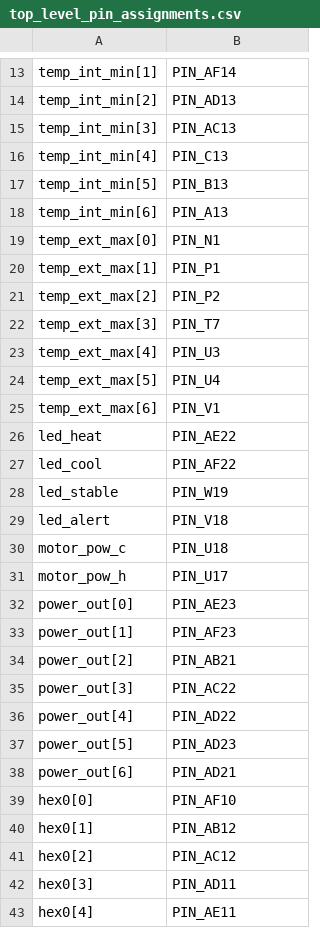
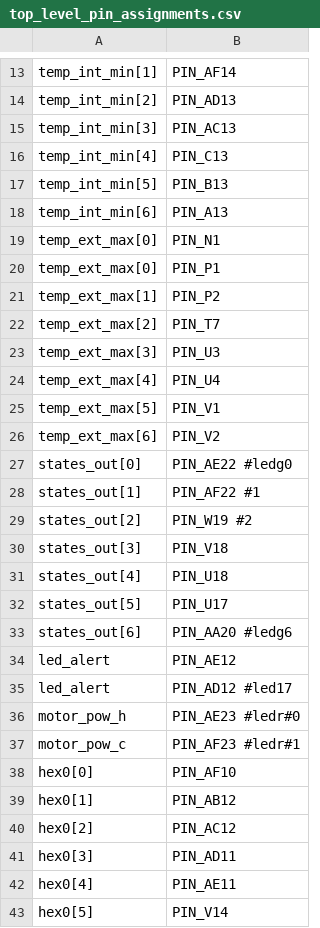
Before and after one commit to joaoporcino/controle_temperatura_vhdl, a CSV file: top_level_pin_assignments.csv, drawn as a sheet; only a part is shown, gaps mark what is left out; the shorter side is filled out with more unchanged rows; the diff covers the shown part only.

Commit message:
Atualização Pin Assignment

```diff
--- a/top_level_pin_assignments.csv
+++ b/top_level_pin_assignments.csv
@@ -19,21 +19,20 @@ temp_int_min[6],PIN_A13
 temp_ext_max[0],PIN_N1
-temp_ext_max[1],PIN_P1
-temp_ext_max[2],PIN_P2
-temp_ext_max[3],PIN_T7
-temp_ext_max[4],PIN_U3
-temp_ext_max[5],PIN_U4
-temp_ext_max[6],PIN_V1
-led_heat,PIN_AE22
-led_cool,PIN_AF22
-led_stable,PIN_W19
-led_alert,PIN_V18
-motor_pow_c,PIN_U18
-motor_pow_h,PIN_U17
-power_out[0],PIN_AE23
-power_out[1],PIN_AF23
-power_out[2],PIN_AB21
-power_out[3],PIN_AC22
-power_out[4],PIN_AD22
-power_out[5],PIN_AD23
-power_out[6],PIN_AD21
+temp_ext_max[0],PIN_P1
+temp_ext_max[1],PIN_P2
+temp_ext_max[2],PIN_T7
+temp_ext_max[3],PIN_U3
+temp_ext_max[4],PIN_U4
+temp_ext_max[5],PIN_V1
+temp_ext_max[6],PIN_V2
+states_out[0],PIN_AE22      #ledg0
+states_out[1],PIN_AF22      #1
+states_out[2],PIN_W19       #2
+states_out[3],PIN_V18
+states_out[4],PIN_U18
+states_out[5],PIN_U17
+states_out[6],PIN_AA20  #ledg6
+led_alert,PIN_AE12
+led_alert,PIN_AD12      #led17
+motor_pow_h,PIN_AE23    #ledr#0
+motor_pow_c,PIN_AF23    #ledr#1
 hex0[0],PIN_AF10
```
Also changed, not shown: 1 added row, 1 removed row and 2 edited cells elsewhere in this file, 9 other files.
